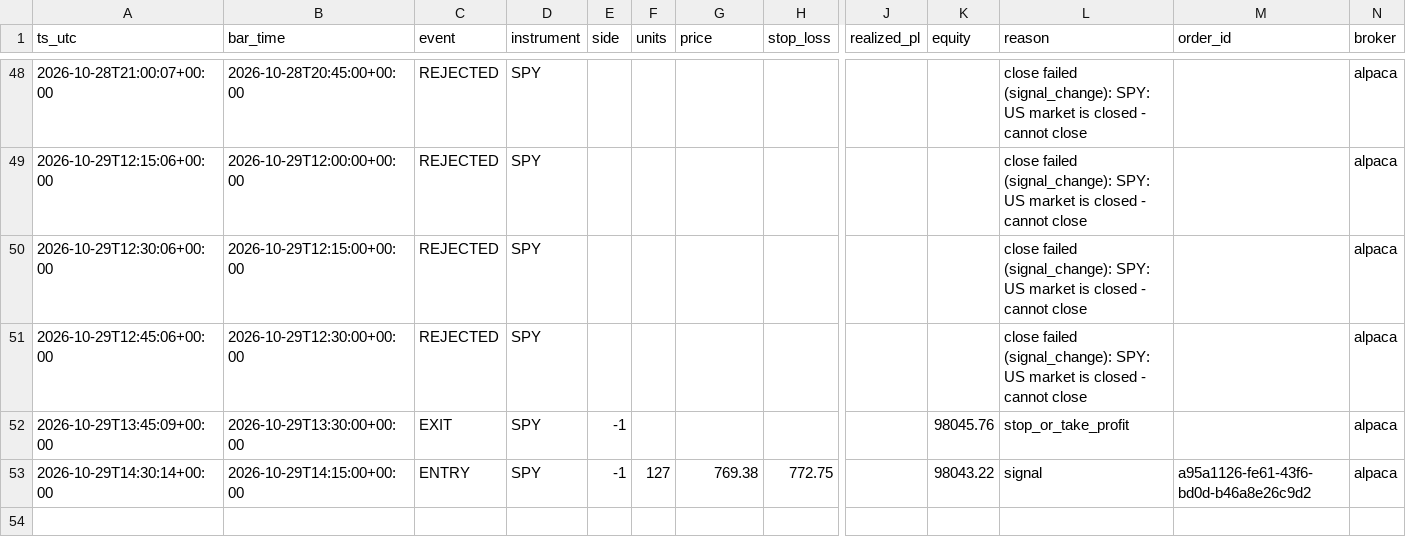
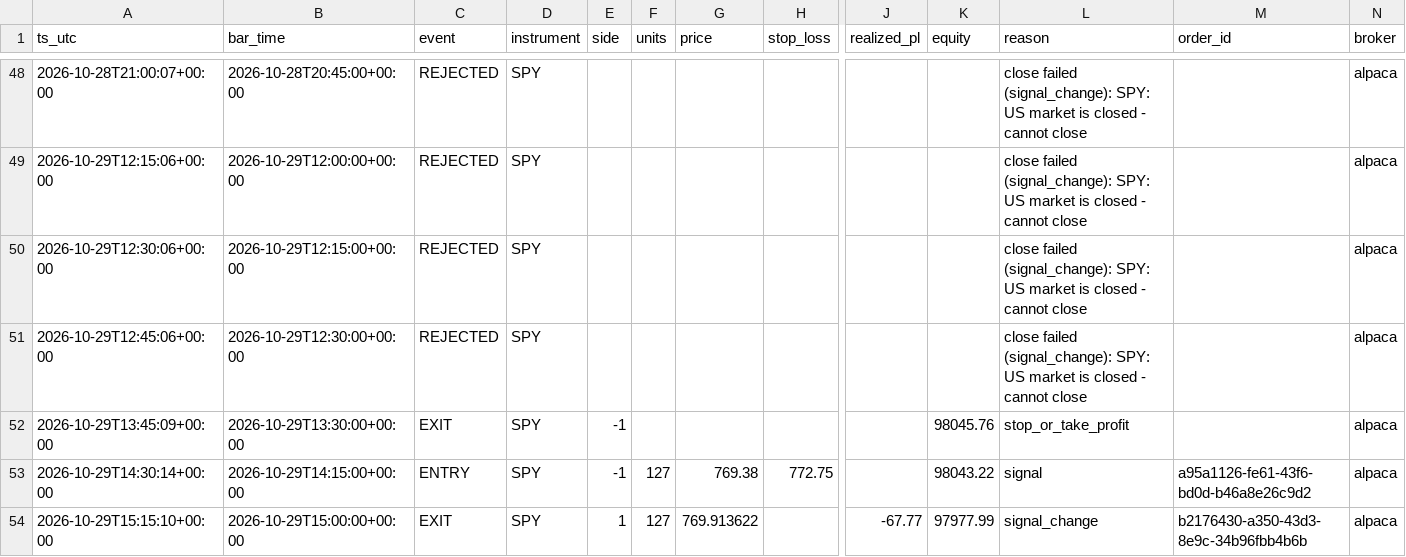
Before and after one commit to hmjag07/Quants, a CSV file: trades.csv, drawn as a sheet; only a part is shown, gaps mark what is left out; rows hold the shown columns only; the diff names each change by its address in the sheet, - before the commit and + after, or states it on an @@ line.

```diff
--- a/trades.csv
+++ b/trades.csv
+row 54: 2026-10-29T15:15:10+00:00 | 2026-10-29T15:00:00+00:00 | EXIT | SPY | 1 | 127 | 769.913622 |  | -67.77 | 97977.99 | signal_change | b2176430-a350-43d3-8e9c-34b96fbb4b6b | alpaca
```
Also changed, not shown: equity_curve.csv.
